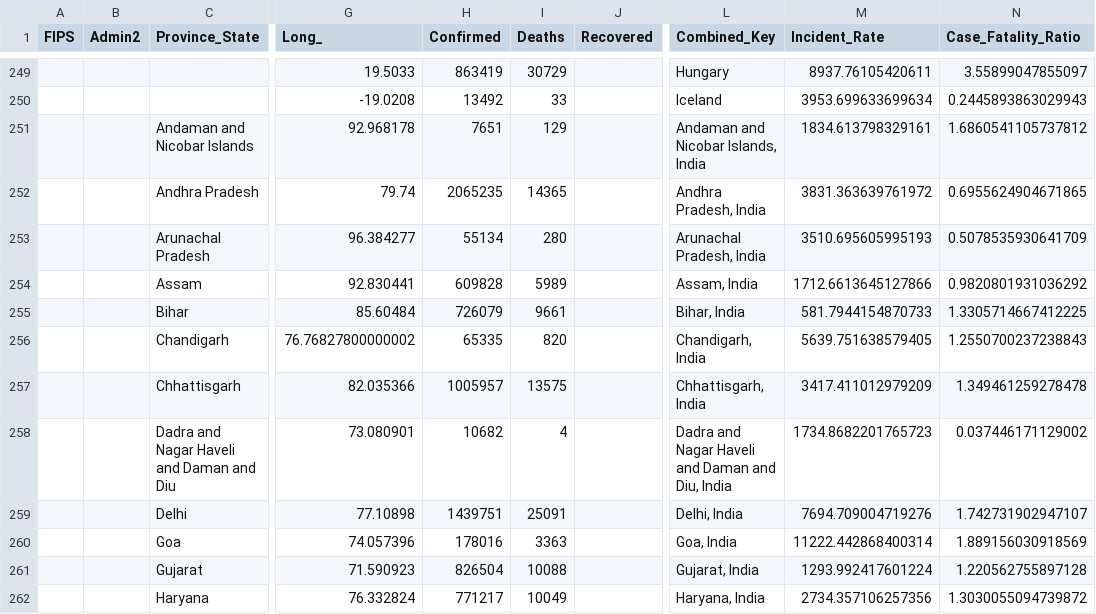
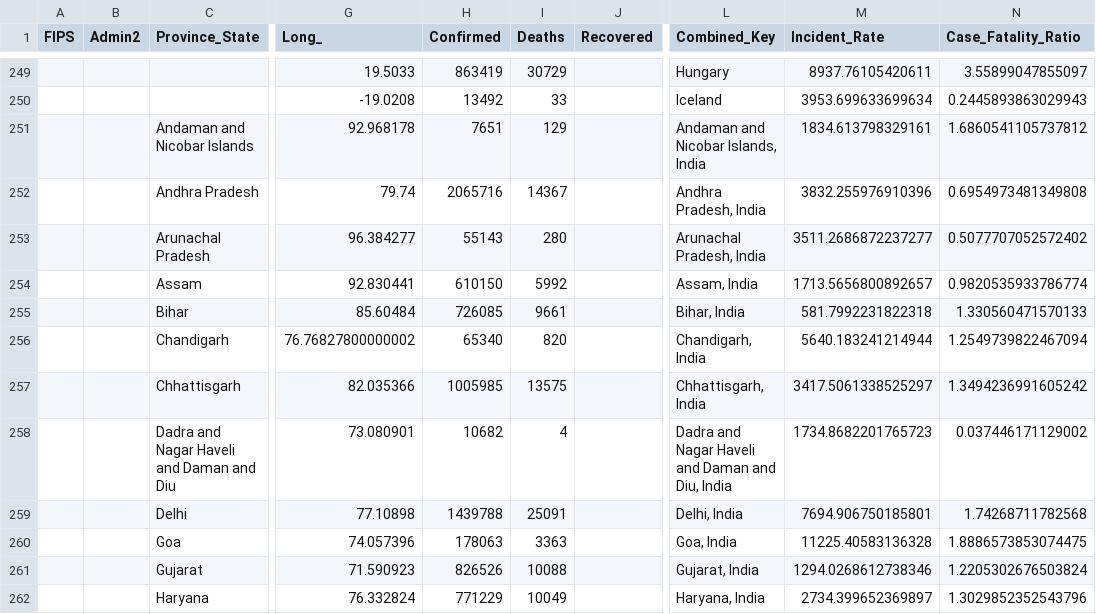
Before and after one commit to BrianLDev/Covid19_Analytics, a CSV file: Datasets/JH/orig/jh_live_global_orig.csv, drawn as a sheet; only a part is shown, gaps mark what is left out; the diff covers the shown part only; the diff names each change by its address in the sheet, - before the commit and + after, or states it on an @@ line.

```diff
--- a/Datasets/JH/orig/jh_live_global_orig.csv
+++ b/Datasets/JH/orig/jh_live_global_orig.csv
-H252 (Confirmed): 2065235
+H252 (Confirmed): 2065716
-I252 (Deaths): 14365
+I252 (Deaths): 14367
-M252 (Incident_Rate): 3831.363639761972
+M252 (Incident_Rate): 3832.255976910396
-N252 (Case_Fatality_Ratio): 0.6955624904671865
+N252 (Case_Fatality_Ratio): 0.6954973481349808
-H253 (Confirmed): 55134
+H253 (Confirmed): 55143
-M253 (Incident_Rate): 3510.695605995193
+M253 (Incident_Rate): 3511.2686872237277
-N253 (Case_Fatality_Ratio): 0.5078535930641709
+N253 (Case_Fatality_Ratio): 0.5077707052572402
-H254 (Confirmed): 609828
+H254 (Confirmed): 610150
-I254 (Deaths): 5989
+I254 (Deaths): 5992
-M254 (Incident_Rate): 1712.6613645127866
+M254 (Incident_Rate): 1713.5656800892657
-N254 (Case_Fatality_Ratio): 0.9820801931036292
+N254 (Case_Fatality_Ratio): 0.9820535933786774
-H255 (Confirmed): 726079
+H255 (Confirmed): 726085
-M255 (Incident_Rate): 581.7944154870733
+M255 (Incident_Rate): 581.7992231822318
-N255 (Case_Fatality_Ratio): 1.3305714667412225
+N255 (Case_Fatality_Ratio): 1.330560471570133
-H256 (Confirmed): 65335
+H256 (Confirmed): 65340
-M256 (Incident_Rate): 5639.751638579405
+M256 (Incident_Rate): 5640.183241214944
-N256 (Case_Fatality_Ratio): 1.2550700237238843
+N256 (Case_Fatality_Ratio): 1.2549739822467094
-H257 (Confirmed): 1005957
+H257 (Confirmed): 1005985
-M257 (Incident_Rate): 3417.411012979209
+M257 (Incident_Rate): 3417.5061338525297
-N257 (Case_Fatality_Ratio): 1.349461259278478
+N257 (Case_Fatality_Ratio): 1.3494236991605242
-H259 (Confirmed): 1439751
+H259 (Confirmed): 1439788
-M259 (Incident_Rate): 7694.709004719276
+M259 (Incident_Rate): 7694.906750185801
-N259 (Case_Fatality_Ratio): 1.742731902947107
+N259 (Case_Fatality_Ratio): 1.74268711782568
-H260 (Confirmed): 178016
+H260 (Confirmed): 178063
-M260 (Incident_Rate): 11222.442868400314
+M260 (Incident_Rate): 11225.40583136328
-N260 (Case_Fatality_Ratio): 1.889156030918569
+N260 (Case_Fatality_Ratio): 1.8886573853074475
-H261 (Confirmed): 826504
+H261 (Confirmed): 826526
-M261 (Incident_Rate): 1293.992417601224
+M261 (Incident_Rate): 1294.0268612738346
-N261 (Case_Fatality_Ratio): 1.220562755897128
+N261 (Case_Fatality_Ratio): 1.2205302676503824
-H262 (Confirmed): 771217
+H262 (Confirmed): 771229
-M262 (Incident_Rate): 2734.357106257356
+M262 (Incident_Rate): 2734.399652369897
-N262 (Case_Fatality_Ratio): 1.3030055094739872
+N262 (Case_Fatality_Ratio): 1.3029852352543796
```
Also changed, not shown: 80 edited cells elsewhere in this file, Datasets/JH/jh_hist_countries_cases.csv, Datasets/JH/jh_hist_countries_deaths.csv, 8 other files.
